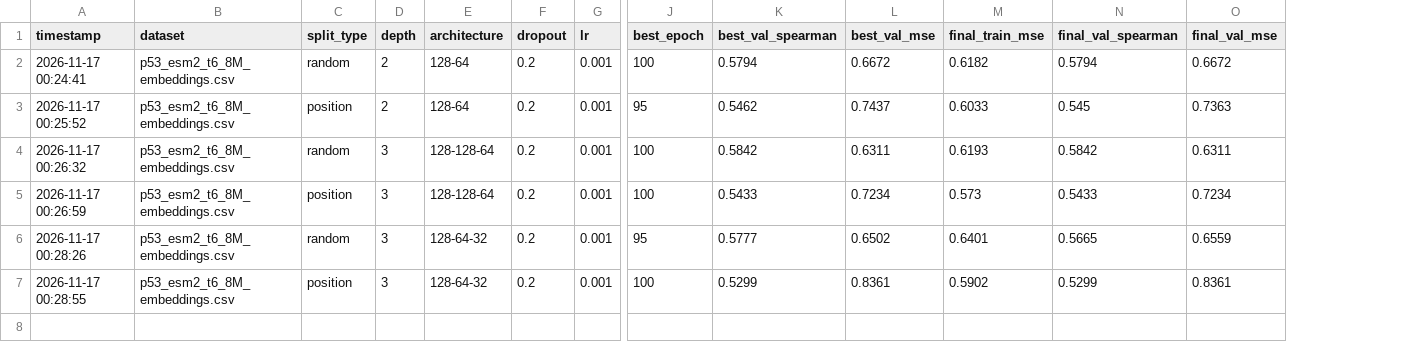
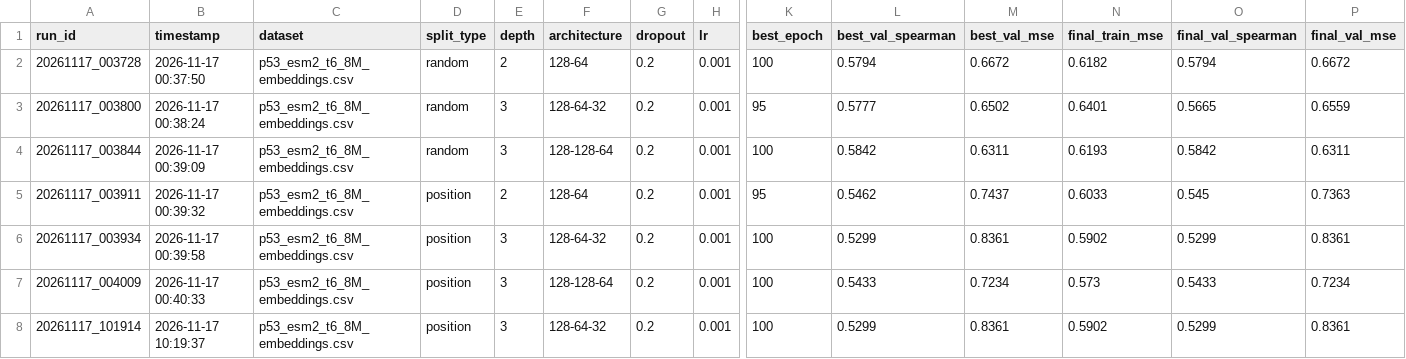
Before and after one commit to JTietjen-ship/BAPP, a CSV file: experiment_results.csv, drawn as a sheet; only a part is shown, gaps mark what is left out; removed rows and columns are numbered as before the commit, all else as after; rows hold the shown columns only; the diff names each change by its address in the sheet, - before the commit and + after, or states it on an @@ line.

Commit message:
plotting and included per-epoch bookkeeping

```diff
--- a/experiment_results.csv
+++ b/experiment_results.csv
+column A (run_id), row 2: 20261117_003728; rows 5-8: 20261117_003911 | 20261117_003934 | 20261117_004009 | 20261117_101914
-B2 (timestamp): 2026-11-17 00:24:41
+B2 (timestamp): 2026-11-17 00:37:50
+row 3: 20261117_003800 | 2026-11-17 00:38:24 | p53_esm2_t6_8M_embeddings.csv | random | 3 | 128-64-32 | 0.2 | 0.001 | 95 | 0.5777 | 0.6502 | 0.6401 | 0.5665 | 0.6559
+row 4: 20261117_003844 | 2026-11-17 00:39:09 | p53_esm2_t6_8M_embeddings.csv | random | 3 | 128-128-64 | 0.2 | 0.001 | 100 | 0.5842 | 0.6311 | 0.6193 | 0.5842 | 0.6311
-B5 (timestamp): 2026-11-17 00:25:52
+B5 (timestamp): 2026-11-17 00:39:32
-B6 (timestamp): 2026-11-17 00:26:32
+B6 (timestamp): 2026-11-17 00:39:58
-D6 (split_type): random
+D6 (split_type): position
-F6 (architecture): 128-128-64
+F6 (architecture): 128-64-32
-L6 (best_val_spearman): 0.5842
+L6 (best_val_spearman): 0.5299
-M6 (best_val_mse): 0.6311
+M6 (best_val_mse): 0.8361
-N6 (final_train_mse): 0.6193
+N6 (final_train_mse): 0.5902
-O6 (final_val_spearman): 0.5842
+O6 (final_val_spearman): 0.5299
-P6 (final_val_mse): 0.6311
+P6 (final_val_mse): 0.8361
-B7 (timestamp): 2026-11-17 00:26:59
+B7 (timestamp): 2026-11-17 00:40:33
-row 6: 2026-11-17 00:28:26 | p53_esm2_t6_8M_embeddings.csv | random | 3 | 128-64-32 | 0.2 | 0.001 | 95 | 0.5777 | 0.6502 | 0.6401 | 0.5665 | 0.6559
-B8 (timestamp): 2026-11-17 00:28:55
+B8 (timestamp): 2026-11-17 10:19:37
```
Also changed, not shown: 9 other files.
